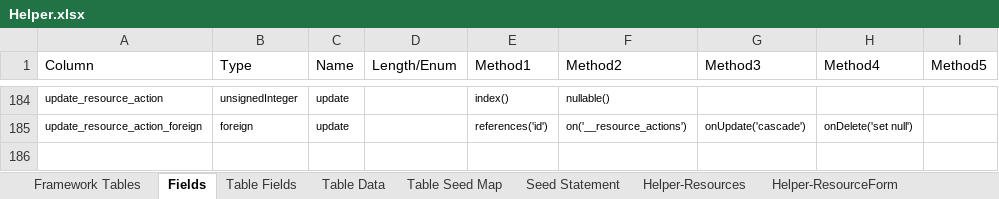
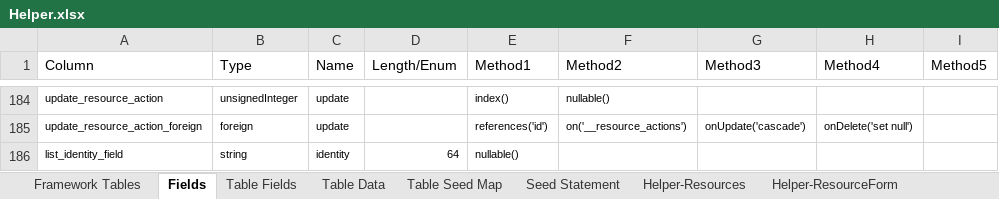
Before and after one commit to MilestoneInnovativeTechnologies/Appframe, an Excel workbook: Helper.xlsx, sheet Fields, drawn as a sheet; only a part is shown, gaps mark what is left out; values as stored, in another font and other column widths than the file's, no borders; conditional formats and table styles not drawn; the diff names each change by its address in the sheet, - before the commit and + after, or states it on an @@ line.

Commit message:
A column identity added to list table which determines the field name to be showed as selected list

```diff
--- a/Helper.xlsx (sheet Fields)
+++ b/Helper.xlsx (sheet Fields)
+row 186: list_identity_field | string | identity | 64 | nullable()
```
Also changed, not shown: sheet Table Fields, hidden cells, 1 other file.
